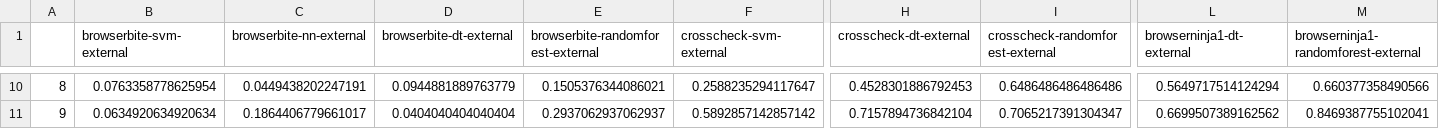
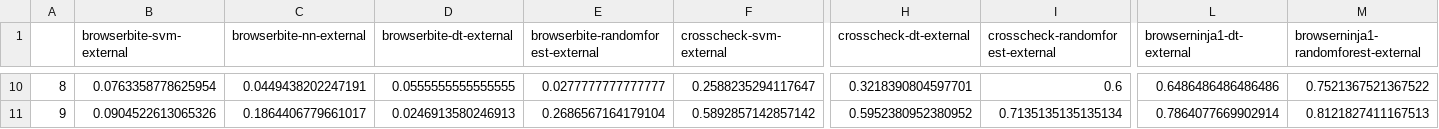
Before and after one commit to daniloas1992/xbi_detection_danilo, a CSV file: results/fscore-external.csv, drawn as a sheet; only a part is shown, gaps mark what is left out; the diff covers the shown part only; the diff names each change by its address in the sheet, - before the commit and + after, or states it on an @@ line.

```diff
--- a/results/fscore-external.csv
+++ b/results/fscore-external.csv
-D10 (browserbite-dt-external): 0.0944881889763779
+D10 (browserbite-dt-external): 0.0555555555555555
-E10: 0.1505376344086021
+E10: 0.0277777777777777
-H10 (crosscheck-dt-external): 0.4528301886792453
+H10 (crosscheck-dt-external): 0.3218390804597701
-I10 (crosscheck-randomforest-external): 0.6486486486486486
+I10 (crosscheck-randomforest-external): 0.6
-L10 (browserninja1-dt-external): 0.5649717514124294
+L10 (browserninja1-dt-external): 0.6486486486486486
-M10: 0.660377358490566
+M10: 0.7521367521367522
-B11 (browserbite-svm-external): 0.0634920634920634
+B11 (browserbite-svm-external): 0.0904522613065326
-D11 (browserbite-dt-external): 0.0404040404040404
+D11 (browserbite-dt-external): 0.0246913580246913
-E11: 0.2937062937062937
+E11: 0.2686567164179104
-H11 (crosscheck-dt-external): 0.7157894736842104
+H11 (crosscheck-dt-external): 0.5952380952380952
-I11 (crosscheck-randomforest-external): 0.7065217391304347
+I11 (crosscheck-randomforest-external): 0.7135135135135134
-L11 (browserninja1-dt-external): 0.6699507389162562
+L11 (browserninja1-dt-external): 0.7864077669902914
-M11: 0.8469387755102041
+M11: 0.8121827411167513
```
Also changed, not shown: 58 edited cells elsewhere in this file, results/fscore-internal.csv, results/recall-external.csv, 9 other files.
